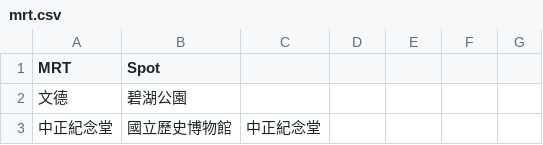
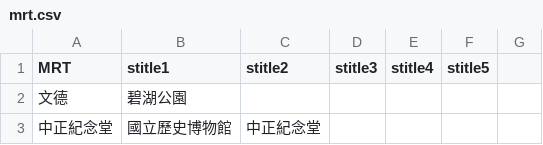
Before and after one commit to Tinggg924/WeHelp-Stage1, a CSV file: week3/Task1/mrt.csv, drawn as a sheet; only a part is shown; the diff names each change by its address in the sheet, - before the commit and + after, or states it on an @@ line.

Commit message:
Add files via upload

```diff
--- a/week3/Task1/mrt.csv
+++ b/week3/Task1/mrt.csv
-B1: Spot
+B1: stitle1
-C1: (empty)
+C1: stitle2
-D1: (empty)
+D1: stitle3
-E1: (empty)
+E1: stitle4
-F1: (empty)
+F1: stitle5
```
